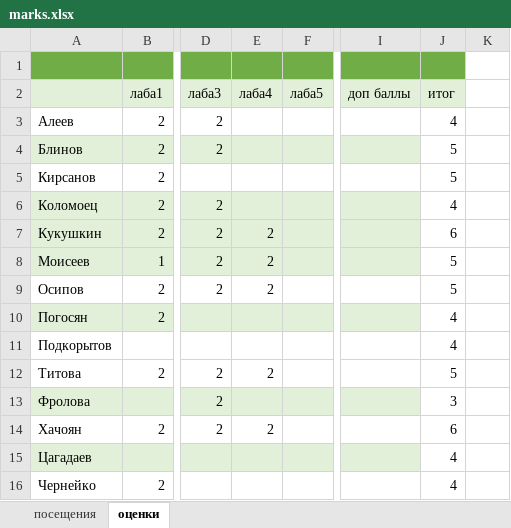
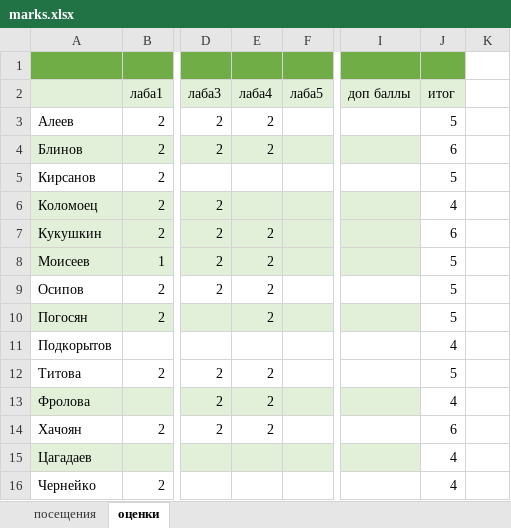
Before and after one commit to IvanSmirnovSPL/FAKT_INFORMATICS, an Excel workbook: marks.xlsx, sheet оценки, drawn as a sheet; only a part is shown, gaps mark what is left out; values as stored, in another font and other column widths than the file's, no borders; the diff names each change by its address in the sheet, - before the commit and + after, or states it on an @@ line.

Commit message:
upd

```diff
--- a/marks.xlsx (sheet оценки)
+++ b/marks.xlsx (sheet оценки)
-E3:E4 (лаба4): (empty)
+E3:E4 (лаба4): 2
-J3 (итог): 4
+J3 (итог): 5
-J4 (итог): 5
+J4 (итог): 6
-E10 (лаба4): (empty)
+E10 (лаба4): 2
-J10 (итог): 4
+J10 (итог): 5
-E13 (лаба4): (empty)
+E13 (лаба4): 2
-J13 (итог): 3
+J13 (итог): 4
```
